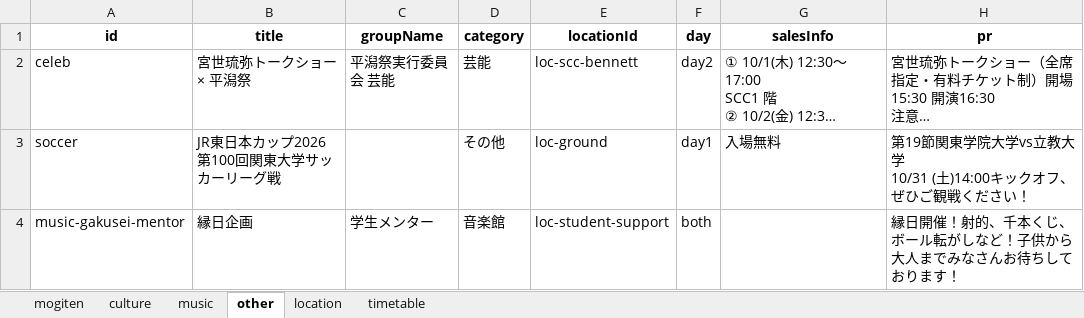
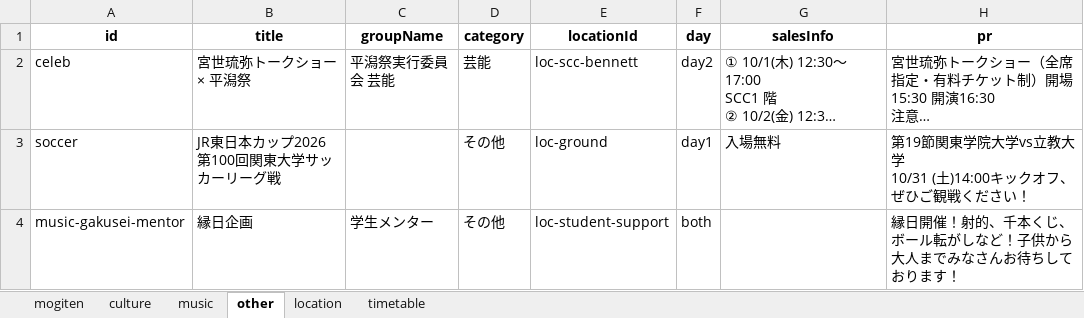
Before and after one commit to Hirakata-KGU/Home-Page, an Excel workbook: app/data/hirakata_festival_data.xlsx, sheet other, drawn as a sheet; long unchanged cells end in …; values as stored, in another font and other column widths than the file's, no borders; the diff names each change by its address in the sheet, - before the commit and + after, or states it on an @@ line.

```diff
--- a/app/data/hirakata_festival_data.xlsx (sheet other)
+++ b/app/data/hirakata_festival_data.xlsx (sheet other)
-D4 (category): 音楽館
+D4 (category): その他
```
Also changed, not shown: sheet music.
